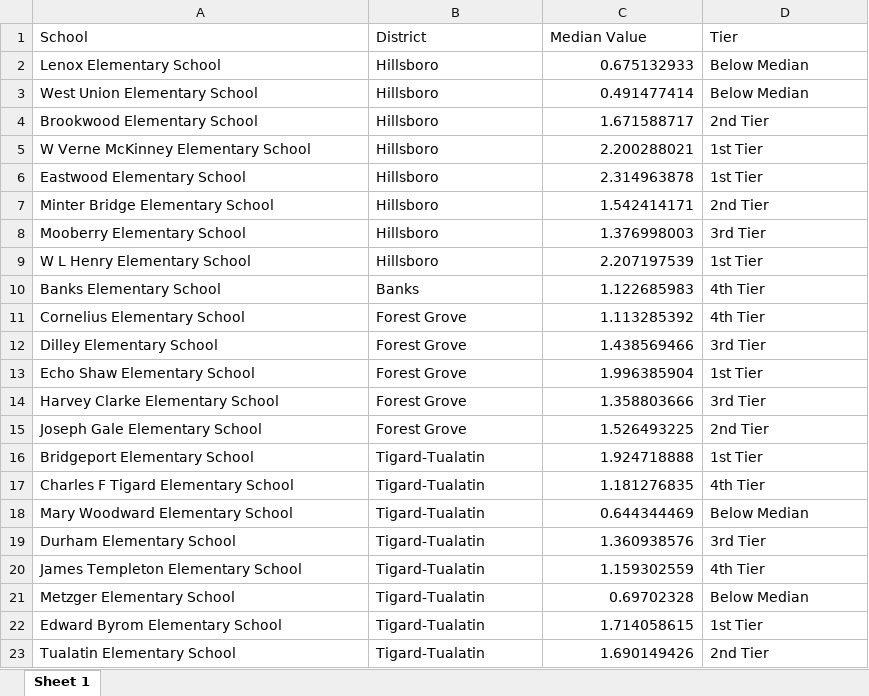
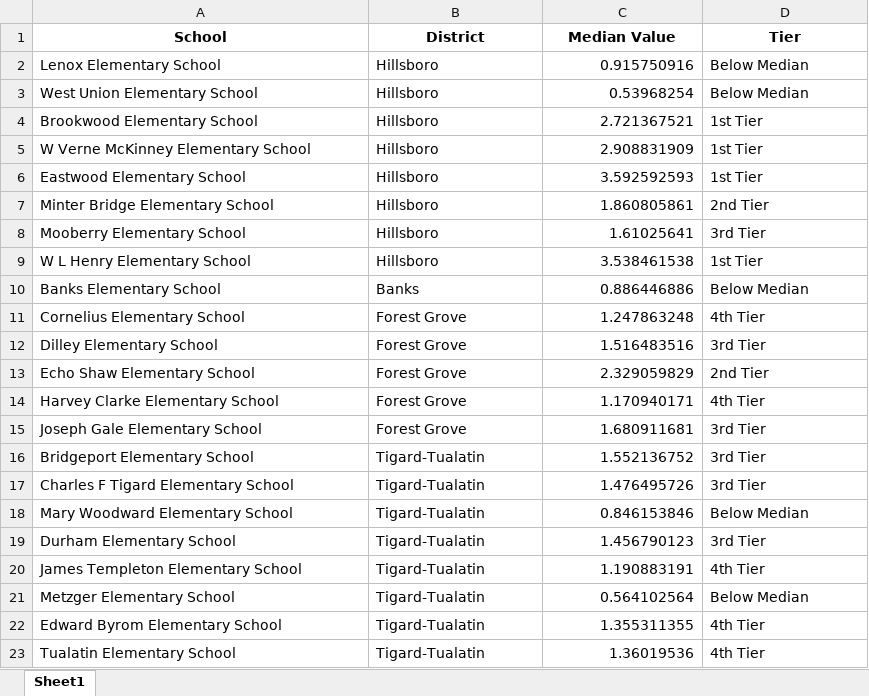
Before and after one commit to dgkeyes/elwc-map, an Excel workbook: data/single_parent.xlsx, sheet Sheet1, drawn as a sheet; only a part is shown; values as stored, in another font and other column widths than the file's, no borders; the diff covers the shown part only; the diff names each change by its address in the sheet, - before the commit and + after, or states it on an @@ line.

```diff
--- a/data/single_parent.xlsx (sheet Sheet1)
+++ b/data/single_parent.xlsx (sheet Sheet1)
-sheet tab: Sheet 1
+sheet tab: Sheet1
@@ A1:D1 bold: off → on, alignment: left → center @@
-C2 (Median Value): 0.675132933
+C2 (Median Value): 0.915750916
-C3 (Median Value): 0.491477414
+C3 (Median Value): 0.53968254
-C4 (Median Value): 1.671588717
+C4 (Median Value): 2.721367521
-D4 (Tier): 2nd Tier
+D4 (Tier): 1st Tier
-C5 (Median Value): 2.200288021
+C5 (Median Value): 2.908831909
-C6 (Median Value): 2.314963878
+C6 (Median Value): 3.592592593
-C7 (Median Value): 1.542414171
+C7 (Median Value): 1.860805861
-C8 (Median Value): 1.376998003
+C8 (Median Value): 1.61025641
-C9 (Median Value): 2.207197539
+C9 (Median Value): 3.538461538
-C10 (Median Value): 1.122685983
+C10 (Median Value): 0.886446886
-D10 (Tier): 4th Tier
+D10 (Tier): Below Median
-C11 (Median Value): 1.113285392
+C11 (Median Value): 1.247863248
-C12 (Median Value): 1.438569466
+C12 (Median Value): 1.516483516
-C13 (Median Value): 1.996385904
+C13 (Median Value): 2.329059829
-D13 (Tier): 1st Tier
+D13 (Tier): 2nd Tier
-C14 (Median Value): 1.358803666
+C14 (Median Value): 1.170940171
-D14 (Tier): 3rd Tier
+D14 (Tier): 4th Tier
-C15 (Median Value): 1.526493225
+C15 (Median Value): 1.680911681
-D15 (Tier): 2nd Tier
+D15 (Tier): 3rd Tier
-C16 (Median Value): 1.924718888
+C16 (Median Value): 1.552136752
-D16 (Tier): 1st Tier
+D16 (Tier): 3rd Tier
-C17 (Median Value): 1.181276835
+C17 (Median Value): 1.476495726
-D17 (Tier): 4th Tier
+D17 (Tier): 3rd Tier
-C18 (Median Value): 0.644344469
+C18 (Median Value): 0.846153846
-C19 (Median Value): 1.360938576
+C19 (Median Value): 1.456790123
-C20 (Median Value): 1.159302559
+C20 (Median Value): 1.190883191
-C21 (Median Value): 0.69702328
+C21 (Median Value): 0.564102564
-C22 (Median Value): 1.714058615
+C22 (Median Value): 1.355311355
-D22 (Tier): 1st Tier
+D22 (Tier): 4th Tier
-C23 (Median Value): 1.690149426
+C23 (Median Value): 1.36019536
-D23 (Tier): 2nd Tier
+D23 (Tier): 4th Tier
```
Also changed, not shown: 87 edited cells elsewhere in this sheet, data/children_in_poverty_100_fpl.xlsx, data/race_ethnicity_other.xlsx, 42 other files.
